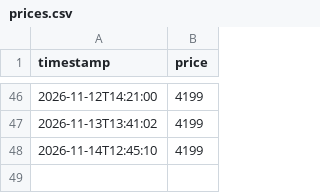
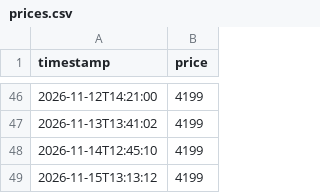
Before and after one commit to lululu-commits/istore-tracker, a CSV file: prices.csv, drawn as a sheet; only a part is shown, gaps mark what is left out.

Commit message:
Update prices

```diff
--- a/prices.csv
+++ b/prices.csv
@@ -48 +48,2 @@ timestamp,price
 2026-11-14T12:45:10,4199
+2026-11-15T13:13:12,4199
```
